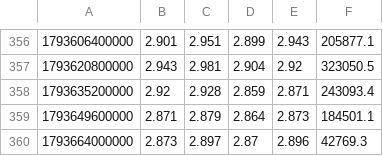
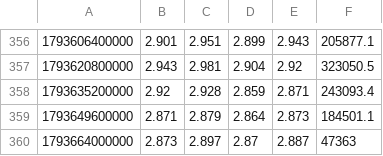
Before and after one commit to itsurslife/bitget-radar, a CSV file: NATGASUSDT_4H.csv, drawn as a sheet; only a part is shown, gaps mark what is left out.

```diff
--- a/NATGASUSDT_4H.csv
+++ b/NATGASUSDT_4H.csv
@@ -359,2 +359,2 @@
 1793649600000,2.871,2.879,2.864,2.873,184501.1
-1793664000000,2.873,2.897,2.87,2.896,42769.3
+1793664000000,2.873,2.897,2.87,2.887,47363
```
Also changed, not shown: BTCUSDT_4H.csv, CLUSDT_4H.csv, 3 other files.
